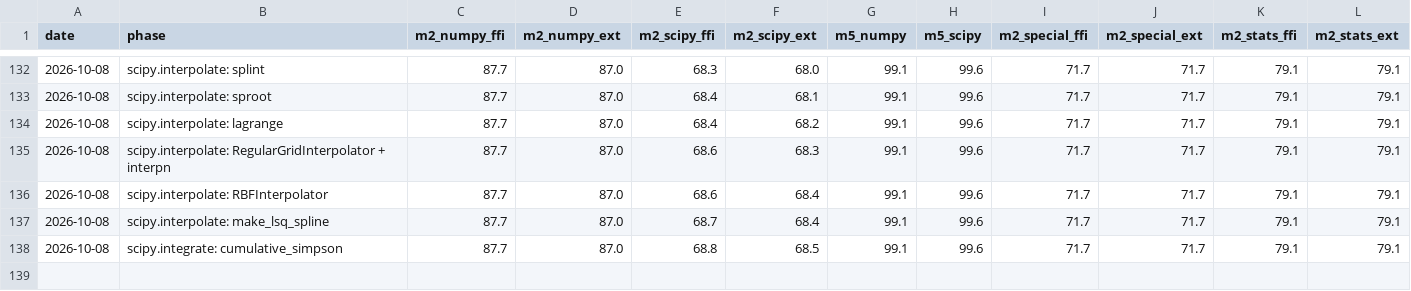
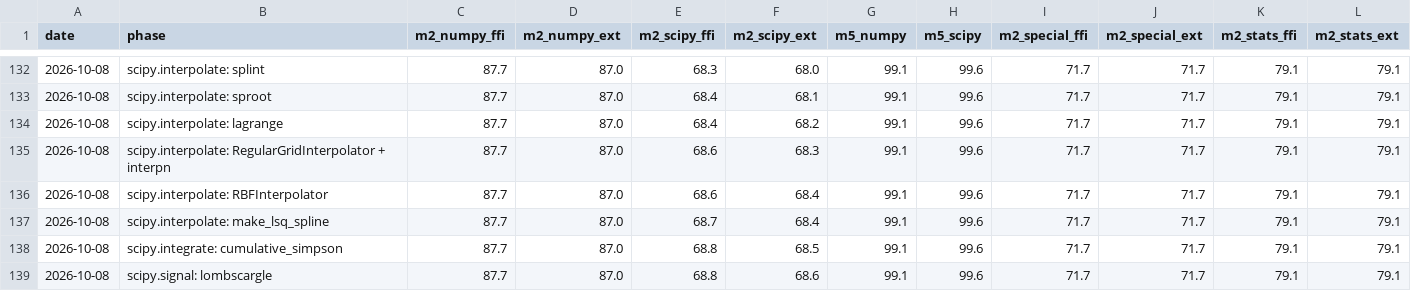
Before and after one commit to DMJ-CV-91913/tessero, a CSV file: .work/metrics-history.csv, drawn as a sheet; only a part is shown, gaps mark what is left out; the diff names each change by its address in the sheet, - before the commit and + after, or states it on an @@ line.

```diff
--- a/.work/metrics-history.csv
+++ b/.work/metrics-history.csv
+row 139: 2026-10-08 | scipy.signal: lombscargle | 87.7 | 87.0 | 68.8 | 68.6 | 99.1 | 99.6 | 71.7 | 71.7 | 79.1 | 79.1
```
Also changed, not shown: 12 other files.
